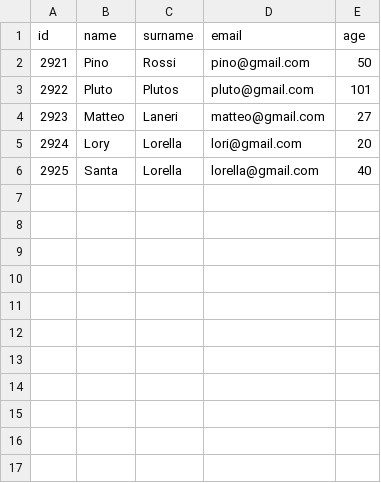
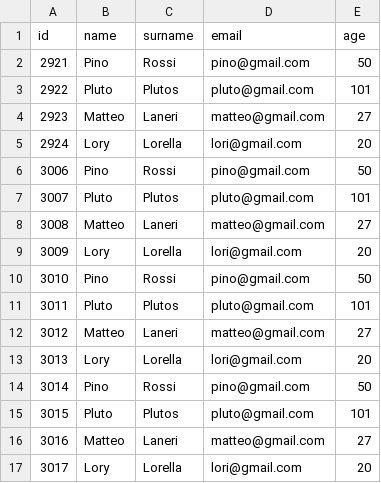
Before and after one commit to GiuliaLanari/S5-L1, a CSV file: files/usersconT.csv, drawn as a sheet.

```diff
--- a/files/usersconT.csv
+++ b/files/usersconT.csv
@@ -5,2 +5,13 @@ id	name	surname	email	age
 2924	Lory	Lorella	lori@gmail.com	20
-2925	Santa	Lorella	lorella@gmail.com	40
+3006	Pino	Rossi	pino@gmail.com	50
+3007	Pluto	Plutos	pluto@gmail.com	101
+3008	Matteo	Laneri	matteo@gmail.com	27
+3009	Lory	Lorella	lori@gmail.com	20
+3010	Pino	Rossi	pino@gmail.com	50
+3011	Pluto	Plutos	pluto@gmail.com	101
+3012	Matteo	Laneri	matteo@gmail.com	27
+3013	Lory	Lorella	lori@gmail.com	20
+3014	Pino	Rossi	pino@gmail.com	50
+3015	Pluto	Plutos	pluto@gmail.com	101
+3016	Matteo	Laneri	matteo@gmail.com	27
+3017	Lory	Lorella	lori@gmail.com	20
```
Also changed, not shown: files/users.csv, 1 other file.
